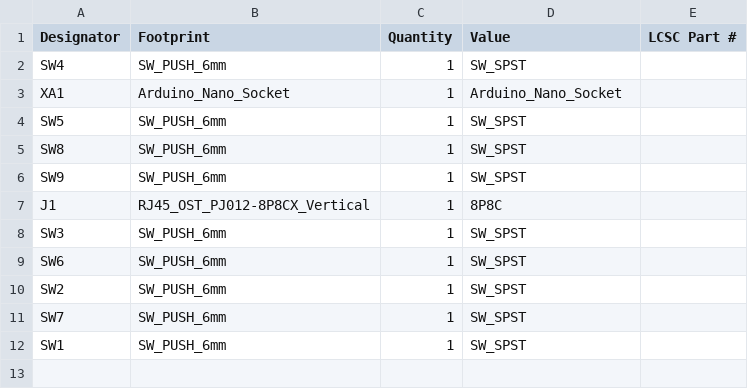
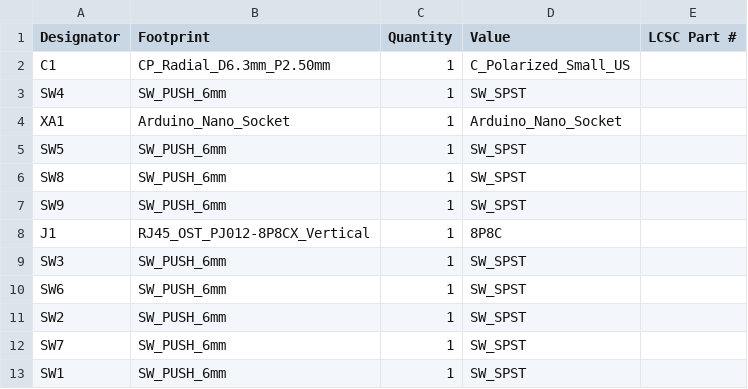
Before and after one commit to JamesM92/FieldBanger, a CSV file: PCB/production/bom.csv, drawn as a sheet; the diff names each change by its address in the sheet, - before the commit and + after, or states it on an @@ line.

```diff
--- a/PCB/production/bom.csv
+++ b/PCB/production/bom.csv
+row 2: C1 | CP_Radial_D6.3mm_P2.50mm | 1 | C_Polarized_Small_US
```
Also changed, not shown: PCB/production/positions.csv, 25 other files.
